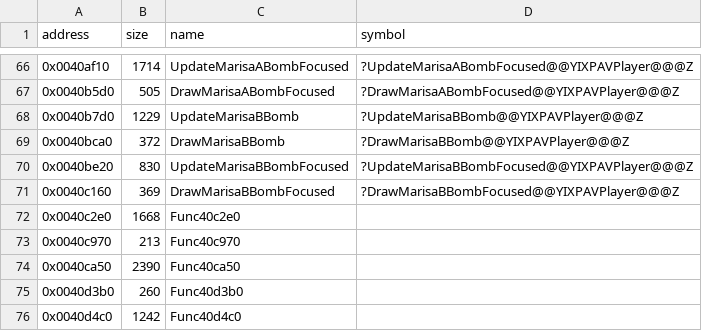
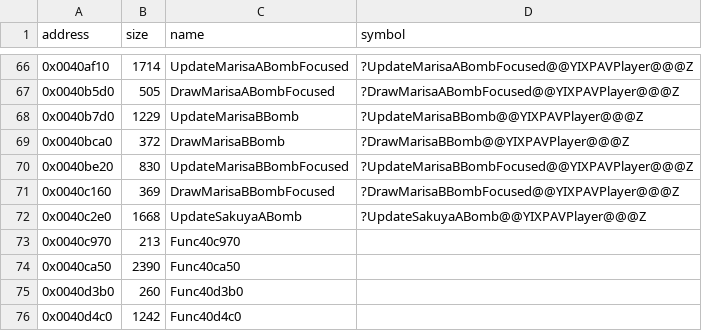
Before and after one commit to Cirno-Labs/th07, a CSV file: config/symbols.csv, drawn as a sheet; only a part is shown, gaps mark what is left out.

Commit message:
Decompile UpdateSakuyaABomb (0x40c2e0)
Not in th06. Sakuya A's bomb, knives thrown in random directions.
Adds Timer::HasTickedTo (an inline returning HasTicked && current ==
frames, which gives the orig's 1/0 temp), PlayerBombPart::speedStep
and PlayerBombPart::effect (was unk_1418).

```diff
--- a/config/symbols.csv
+++ b/config/symbols.csv
@@ -71,3 +71,3 @@ address,size,name,symbol
 0x0040c160,369,DrawMarisaBBombFocused,?DrawMarisaBBombFocused@@YIXPAVPlayer@@@Z
-0x0040c2e0,1668,Func40c2e0,
+0x0040c2e0,1668,UpdateSakuyaABomb,?UpdateSakuyaABomb@@YIXPAVPlayer@@@Z
 0x0040c970,213,Func40c970,
```
Also changed, not shown: 4 other files.
